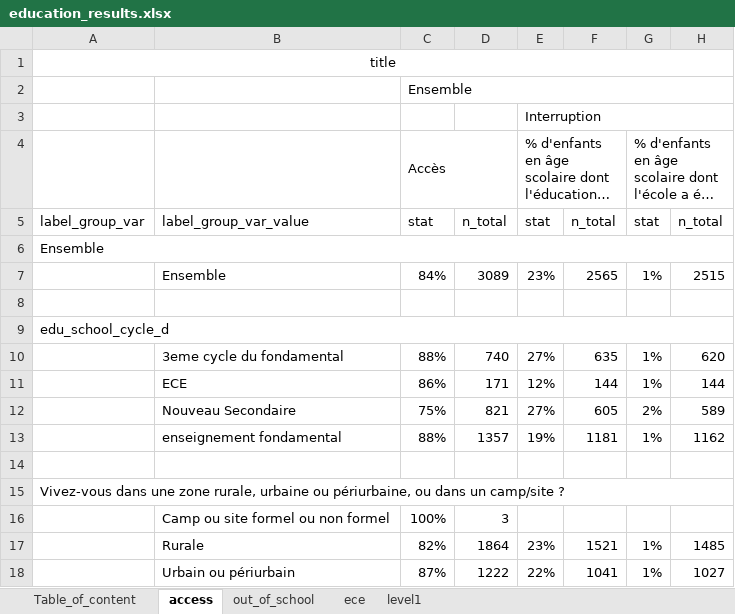
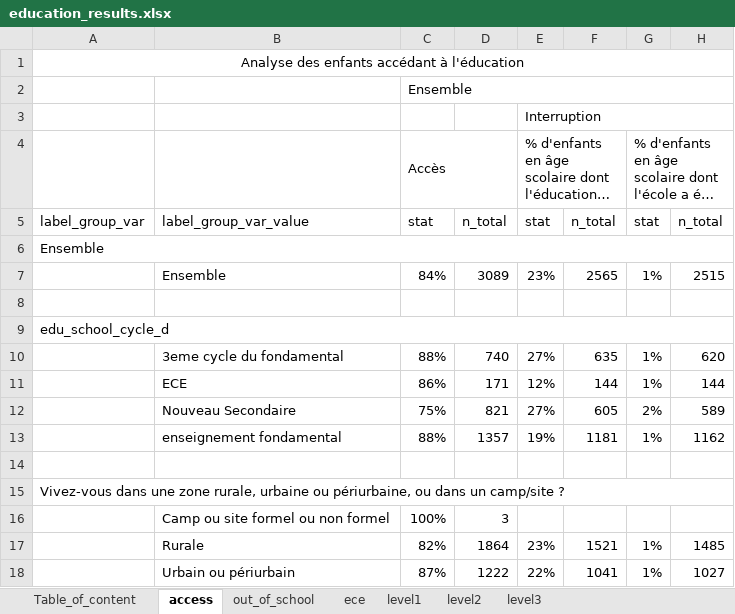
Before and after one commit to martivit/EduAnalysisTool, an Excel workbook: output/education_results.xlsx, sheet access, drawn as a sheet; only a part is shown; long unchanged cells end in …; values as stored, in another font and other column widths than the file's, no borders; the diff names each change by its address in the sheet, - before the commit and + after, or states it on an @@ line.

Commit message:
Main creation and loa fixing
The new main calls the functions:
add_education_indicators
run_education_analysis
change_label
create_access_education_table
create_out_of_school_education_table
create_ece_table
create_level_education_table

Update the edu_helper_table and fix the loa for incoherence between levels.

still problems with barrier labeling

```diff
--- a/output/education_results.xlsx (sheet access)
+++ b/output/education_results.xlsx (sheet access)
+sheet tab: level2
+sheet tab: level3
-A1: title
+A1: Analyse des enfants accédant à l'éducation
```
Also changed, not shown: sheet ece, sheet out_of_school, sheet level1, input_tool/edu_analysistools_loa.xlsx, input_tool/edu_indicator_labelling.xlsx, 17 other files.
